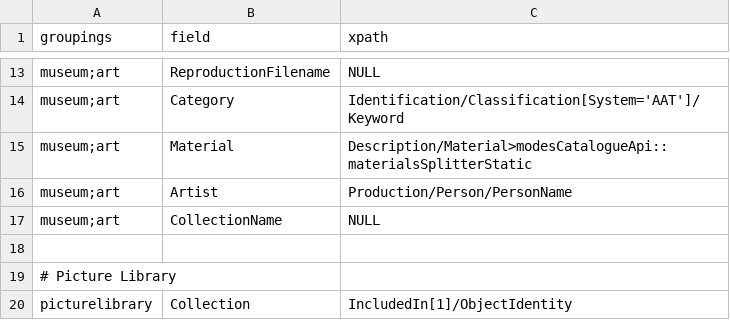
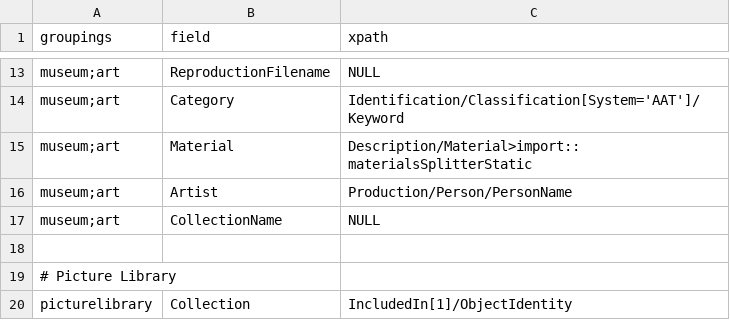
Before and after one commit to camunigeography/modes-catalogue-api, a CSV file: xpaths.csv, drawn as a sheet; only a part is shown, gaps mark what is left out.

Commit message:
Subclass import

```diff
--- a/xpaths.csv
+++ b/xpaths.csv
@@ -14,3 +14,3 @@ museum;art,ReproductionFilename,NULL
 museum;art,Category,Identification/Classification[System='AAT']/Keyword
-museum;art,Material,Description/Material>modesCatalogueApi::materialsSplitterStatic
+museum;art,Material,Description/Material>import::materialsSplitterStatic
 museum;art,Artist,Production/Person/PersonName
```
Also changed, not shown: 2 other files.
